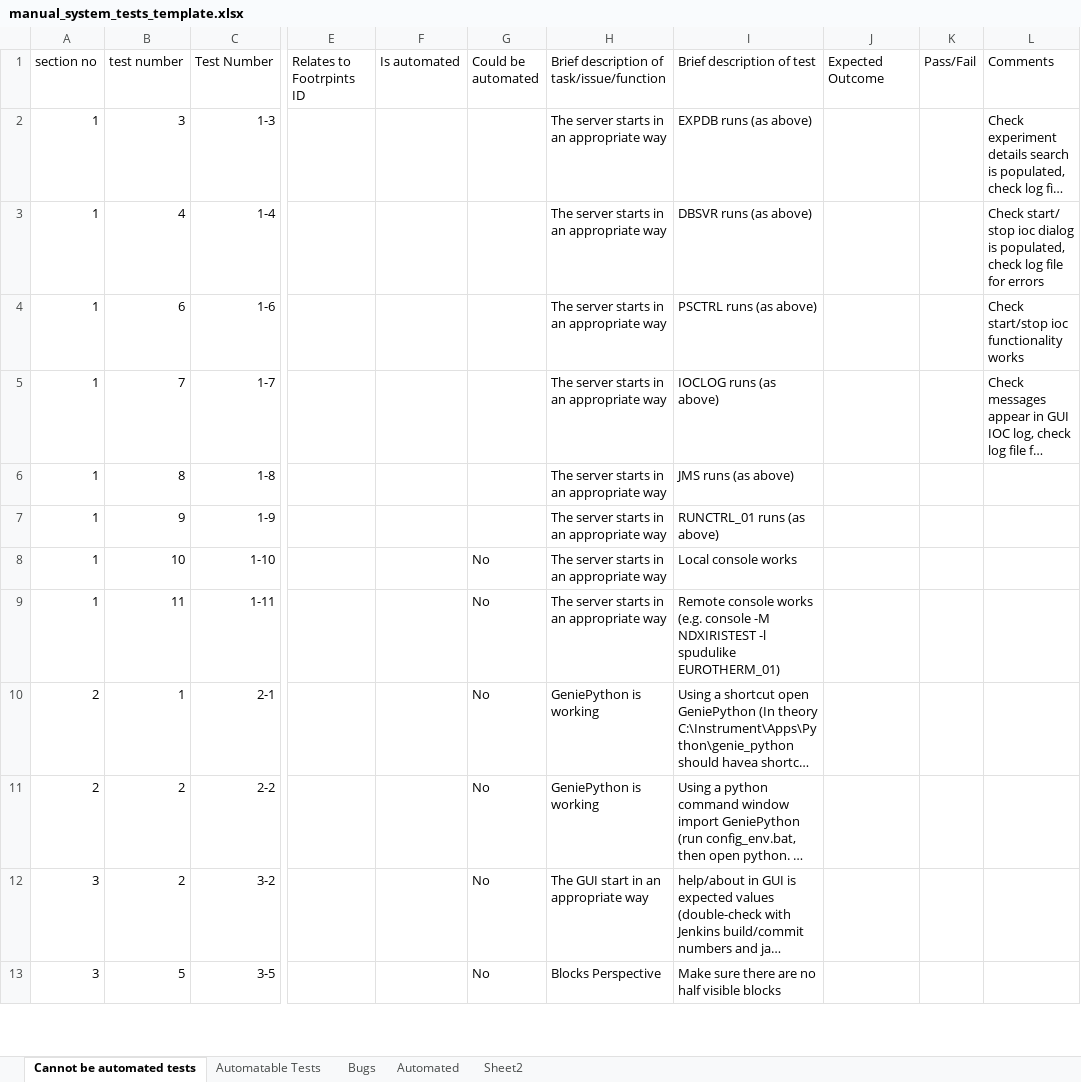
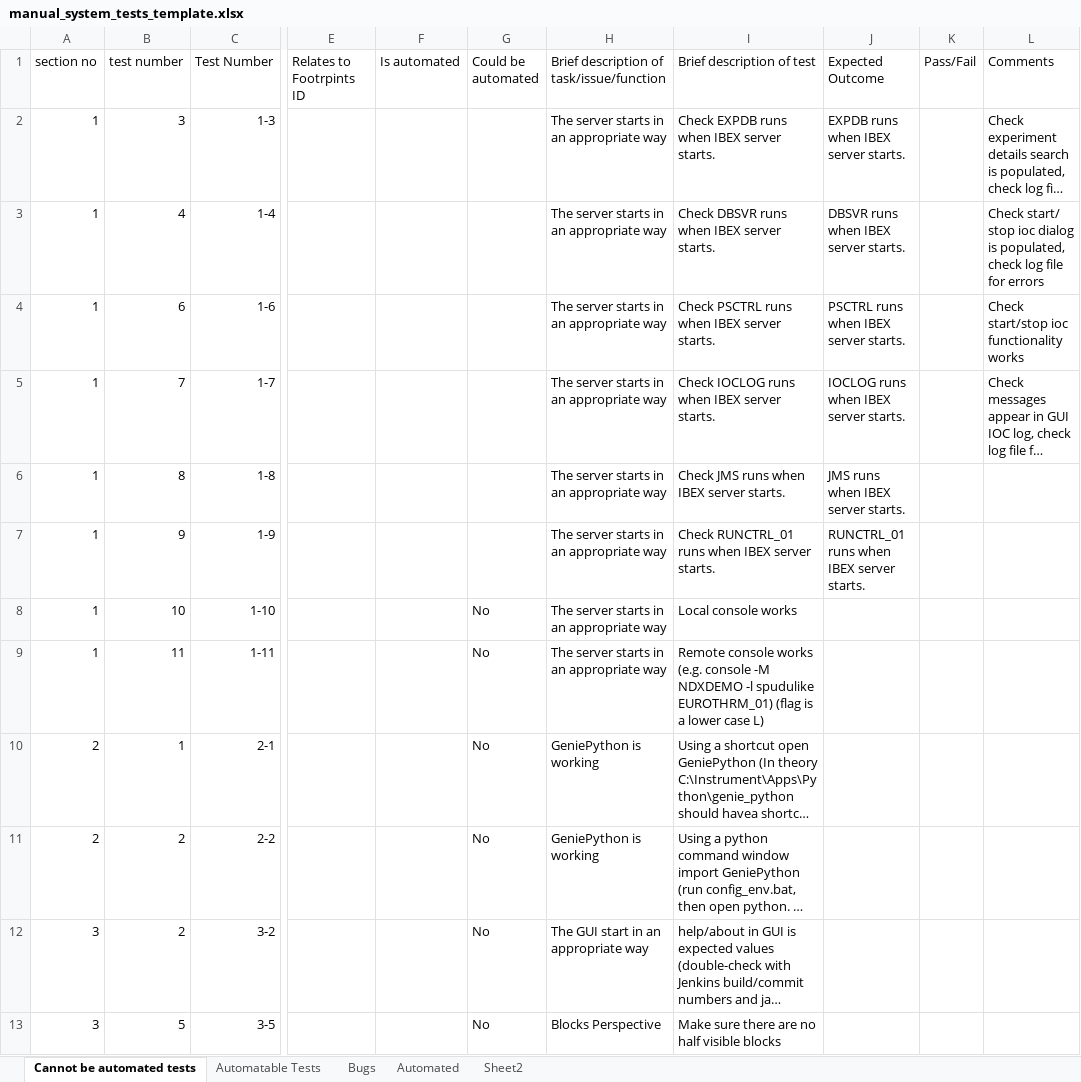
Before and after one commit to ISISComputingGroup/ibex_developers_manual, an Excel workbook: testing/manual_system_tests_template.xlsx, sheet Cannot be automated tests, drawn as a sheet; only a part is shown, gaps mark what is left out; long unchanged cells end in …; values as stored, in another font and other column widths than the file's, no borders; conditional formats not drawn; the diff covers the shown part only; the diff names each change by its address in the sheet, - before the commit and + after, or states it on an @@ line.

```diff
--- a/testing/manual_system_tests_template.xlsx (sheet Cannot be automated tests)
+++ b/testing/manual_system_tests_template.xlsx (sheet Cannot be automated tests)
-I2 (Brief description of test): EXPDB runs (as above)
+I2 (Brief description of test): Check EXPDB runs when IBEX server starts.
-J2 (Expected Outcome): (empty)
+J2 (Expected Outcome): EXPDB runs when IBEX server starts.
-I3 (Brief description of test): DBSVR runs (as above)
+I3 (Brief description of test): Check DBSVR runs when IBEX server starts.
-J3 (Expected Outcome): (empty)
+J3 (Expected Outcome): DBSVR runs when IBEX server starts.
-I4 (Brief description of test): PSCTRL runs (as above)
+I4 (Brief description of test): Check PSCTRL runs when IBEX server starts.
-J4 (Expected Outcome): (empty)
+J4 (Expected Outcome): PSCTRL runs when IBEX server starts.
-I5 (Brief description of test): IOCLOG runs (as above)
+I5 (Brief description of test): Check IOCLOG runs when IBEX server starts.
-J5 (Expected Outcome): (empty)
+J5 (Expected Outcome): IOCLOG runs when IBEX server starts.
-I6 (Brief description of test): JMS runs (as above)
+I6 (Brief description of test): Check JMS runs when IBEX server starts.
-J6 (Expected Outcome): (empty)
+J6 (Expected Outcome): JMS runs when IBEX server starts.
-I7 (Brief description of test): RUNCTRL_01 runs (as above)
+I7 (Brief description of test): Check RUNCTRL_01 runs when IBEX server starts.
-J7 (Expected Outcome): (empty)
+J7 (Expected Outcome): RUNCTRL_01 runs when IBEX server starts.
-I9 (Brief description of test): …console -M NDXIRISTEST -l spudulike EUROTHERM_01)
+I9 (Brief description of test): …console -M NDXDEMO -l spudulike EUROTHRM_01) (flag is a lower case L)
```
Also changed, not shown: 1 removed row and 14 edited cells elsewhere in this sheet, sheet Automatable Tests, formulas that keep their value.
